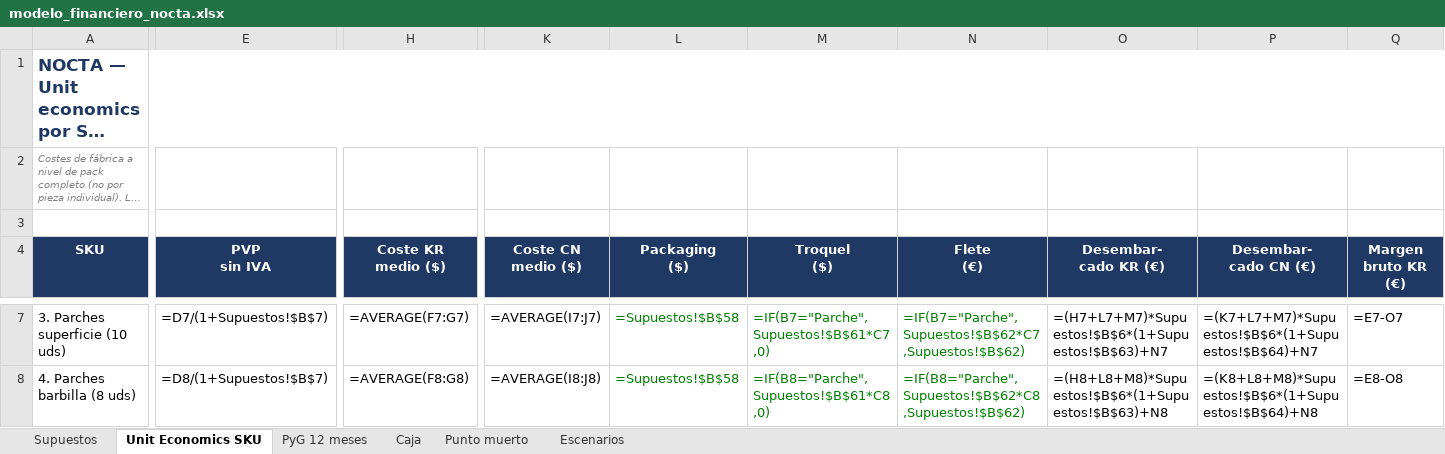
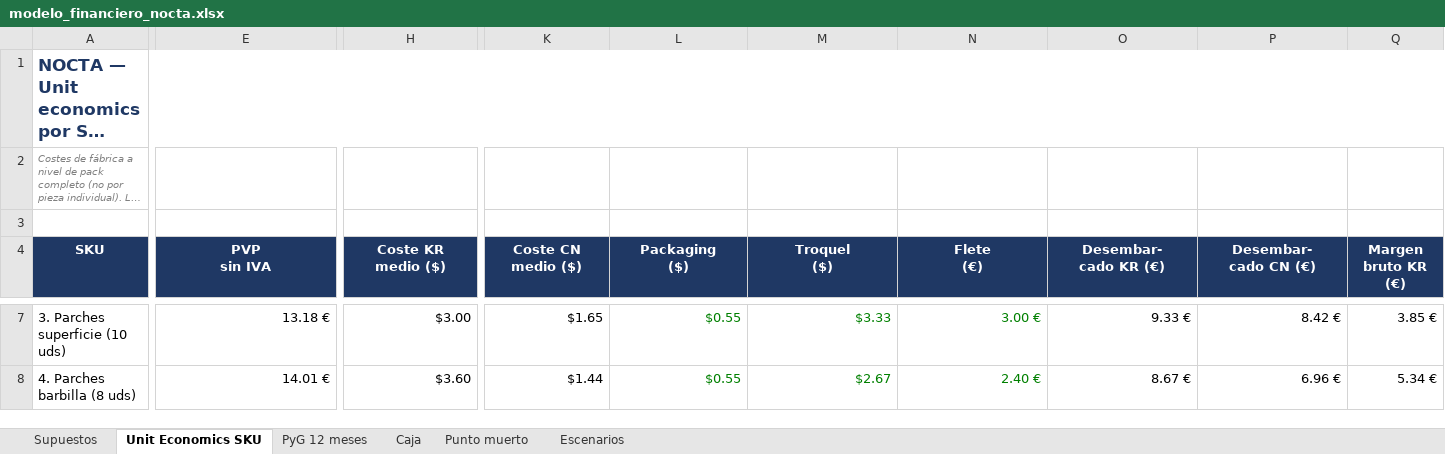
Before and after one commit to jacobohaupold/Claude-septiembre, an Excel workbook: nocta/finanzas/modelo_financiero_nocta.xlsx, sheet Unit Economics SKU, drawn as a sheet; only a part is shown, gaps mark what is left out; long unchanged cells end in …; values as stored, in another font and other column widths than the file's, no borders; formulas without a stored value are shown as written; the diff covers the shown part only; the diff names each change by its address in the sheet, - before the commit and + after, or states it on an @@ line.

```diff
--- a/nocta/finanzas/modelo_financiero_nocta.xlsx (sheet Unit Economics SKU)
+++ b/nocta/finanzas/modelo_financiero_nocta.xlsx (sheet Unit Economics SKU)
-E7 (PVP sin IVA): =D7/(1+Supuestos!$B$7)
+E7 (PVP sin IVA): 13.18 €
-H7 (Coste KR medio ($)): =AVERAGE(F7:G7)
+H7 (Coste KR medio ($)): $3.00
-K7 (Coste CN medio ($)): =AVERAGE(I7:J7)
+K7 (Coste CN medio ($)): $1.65
-L7:L8 (Packaging ($)): =Supuestos!$B$58
+L7:L8 (Packaging ($)): $0.55
-M7 (Troquel ($)): =IF(B7="Parche",Supuestos!$B$61*C7,0)
+M7 (Troquel ($)): $3.33
-N7 (Flete (€)): =IF(B7="Parche",Supuestos!$B$62*C7,Supuestos!$B$62)
+N7 (Flete (€)): 3.00 €
-O7 (Desembar- cado KR (€)): =(H7+L7+M7)*Supuestos!$B$6*(1+Supuestos!$B$63)+N7
+O7 (Desembar- cado KR (€)): 9.33 €
-P7 (Desembar- cado CN (€)): =(K7+L7+M7)*Supuestos!$B$6*(1+Supuestos!$B$64)+N7
+P7 (Desembar- cado CN (€)): 8.42 €
-Q7 (Margen bruto KR (€)): =E7-O7
+Q7 (Margen bruto KR (€)): 3.85 €
-E8 (PVP sin IVA): =D8/(1+Supuestos!$B$7)
+E8 (PVP sin IVA): 14.01 €
-H8 (Coste KR medio ($)): =AVERAGE(F8:G8)
+H8 (Coste KR medio ($)): $3.60
-K8 (Coste CN medio ($)): =AVERAGE(I8:J8)
+K8 (Coste CN medio ($)): $1.44
-M8 (Troquel ($)): =IF(B8="Parche",Supuestos!$B$61*C8,0)
+M8 (Troquel ($)): $2.67
-N8 (Flete (€)): =IF(B8="Parche",Supuestos!$B$62*C8,Supuestos!$B$62)
+N8 (Flete (€)): 2.40 €
-O8 (Desembar- cado KR (€)): =(H8+L8+M8)*Supuestos!$B$6*(1+Supuestos!$B$63)+N8
+O8 (Desembar- cado KR (€)): 8.67 €
-P8 (Desembar- cado CN (€)): =(K8+L8+M8)*Supuestos!$B$6*(1+Supuestos!$B$64)+N8
+P8 (Desembar- cado CN (€)): 6.96 €
-Q8 (Margen bruto KR (€)): =E8-O8
+Q8 (Margen bruto KR (€)): 5.34 €
```
Also changed, not shown: 265 edited cells elsewhere in this sheet, sheet PyG 12 meses, sheet Caja, sheet Punto muerto, sheet Supuestos, sheet Escenarios, 5 other files.
